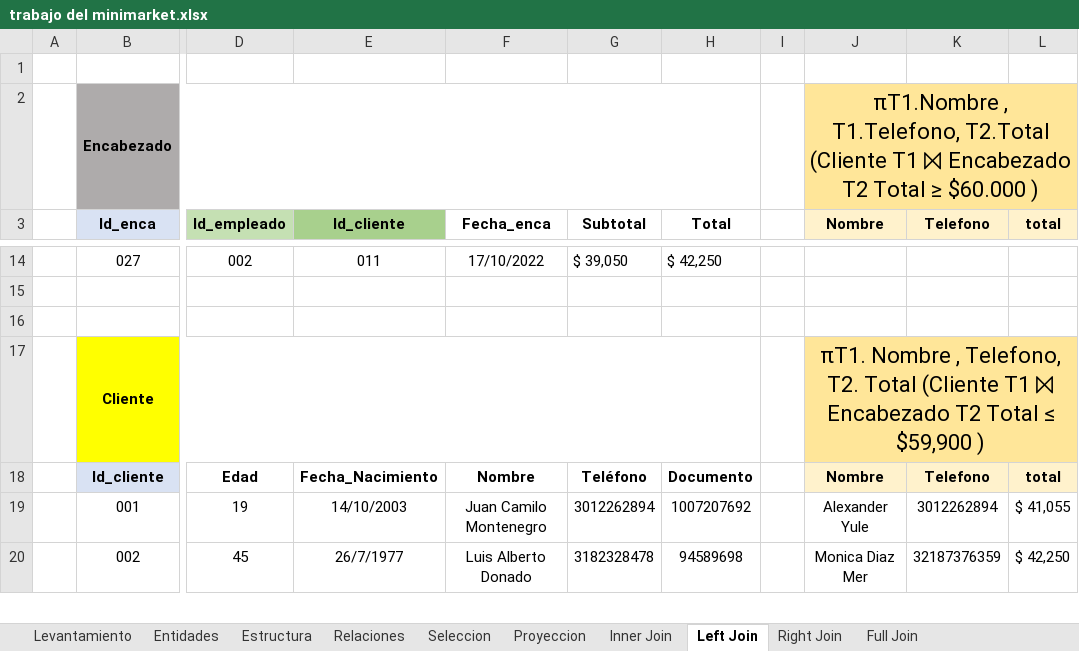
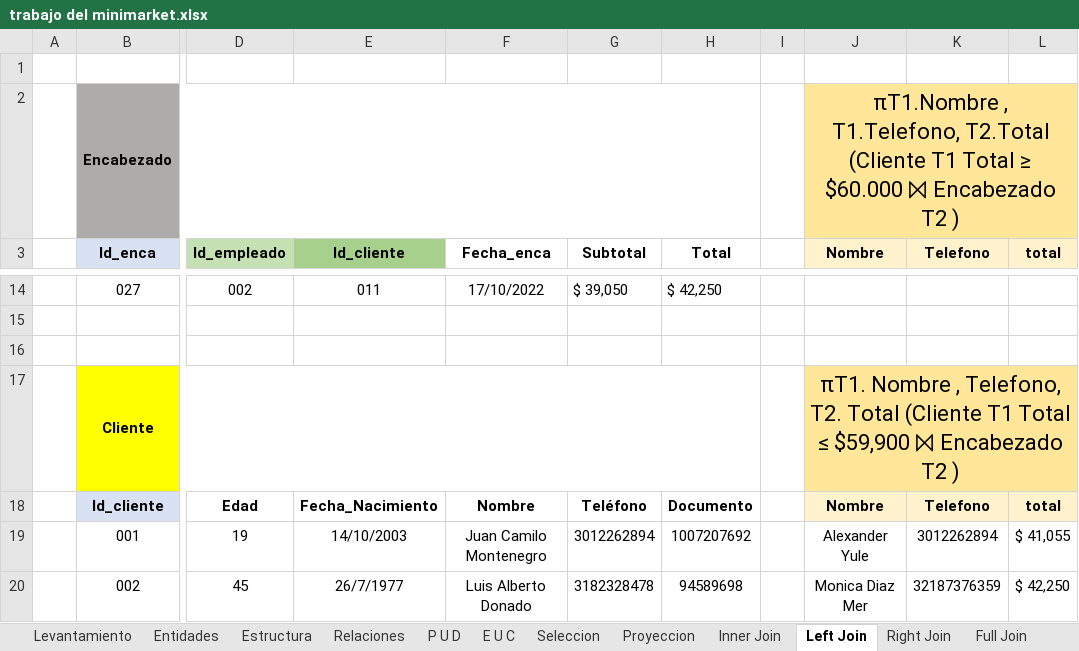
Before and after one commit to Zarkprogame/Bases-de-Datos, an Excel workbook: trabajo del minimarket.xlsx, sheet Left Join, drawn as a sheet; only a part is shown, gaps mark what is left out; values as stored, in another font and other column widths than the file's, no borders; the diff names each change by its address in the sheet, - before the commit and + after, or states it on an @@ line.

```diff
--- a/trabajo del minimarket.xlsx (sheet Left Join)
+++ b/trabajo del minimarket.xlsx (sheet Left Join)
+sheet tab: P U D
+sheet tab: E U C
-J2 (Nombre): …(Cliente T1 ⨝ Encabezado T2 Total ≥ $60.000 )
+J2 (Nombre): …(Cliente T1 Total ≥ $60.000 ⨝ Encabezado T2 )
-J17 (Nombre): …(Cliente T1 ⨝ Encabezado T2 Total ≤ $59,900 )
+J17 (Nombre): …(Cliente T1 Total ≤ $59,900 ⨝ Encabezado T2 )
```
Also changed, not shown: sheet Full Join.
